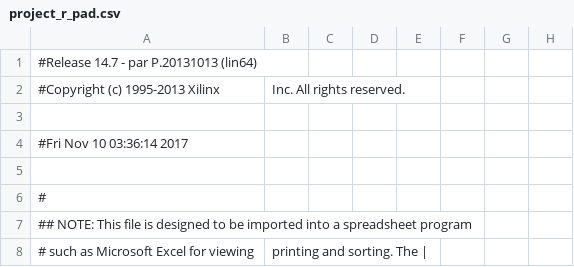
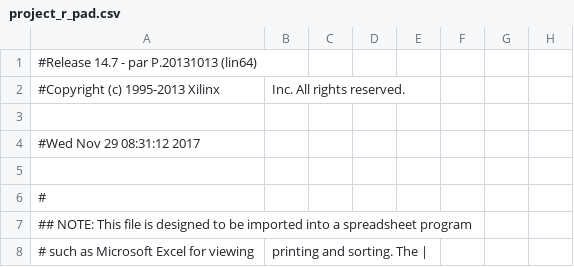
Before and after one commit to Fabeltranm/FPGA-Game-D1, a CSV file: HW/RTL/06PCM-AUDIO-MICROFONO/Version_01/02 verilog/Div/build/project_r_pad.csv, drawn as a sheet; only a part is shown; the diff names each change by its address in the sheet, - before the commit and + after, or states it on an @@ line.

```diff
--- a/HW/RTL/06PCM-AUDIO-MICROFONO/Version_01/02 verilog/Div/build/project_r_pad.csv
+++ b/HW/RTL/06PCM-AUDIO-MICROFONO/Version_01/02 verilog/Div/build/project_r_pad.csv
-A4: #Fri Nov 10 03:36:14 2017
+A4: #Wed Nov 29 08:31:12 2017
```
Also changed, not shown: 39 other files.
